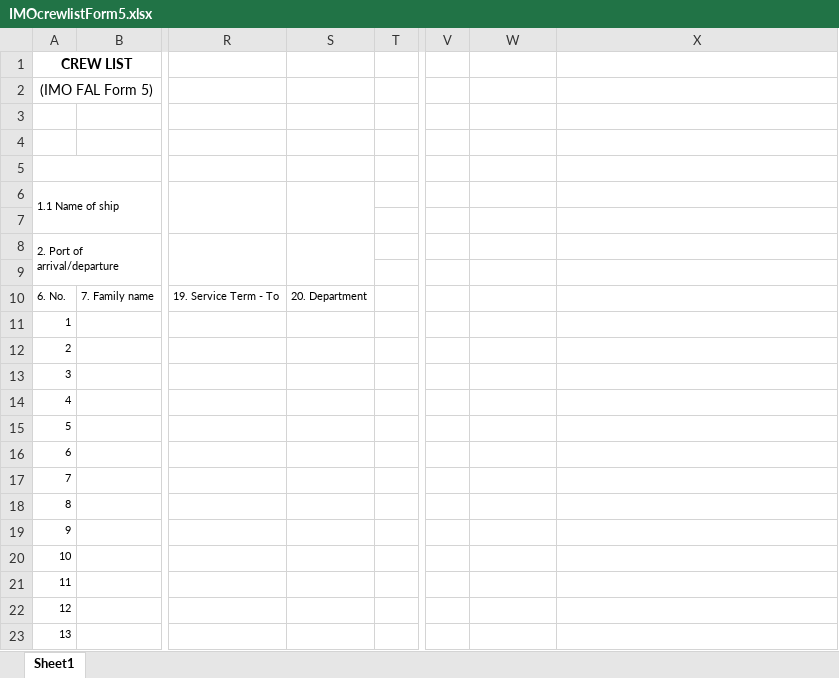
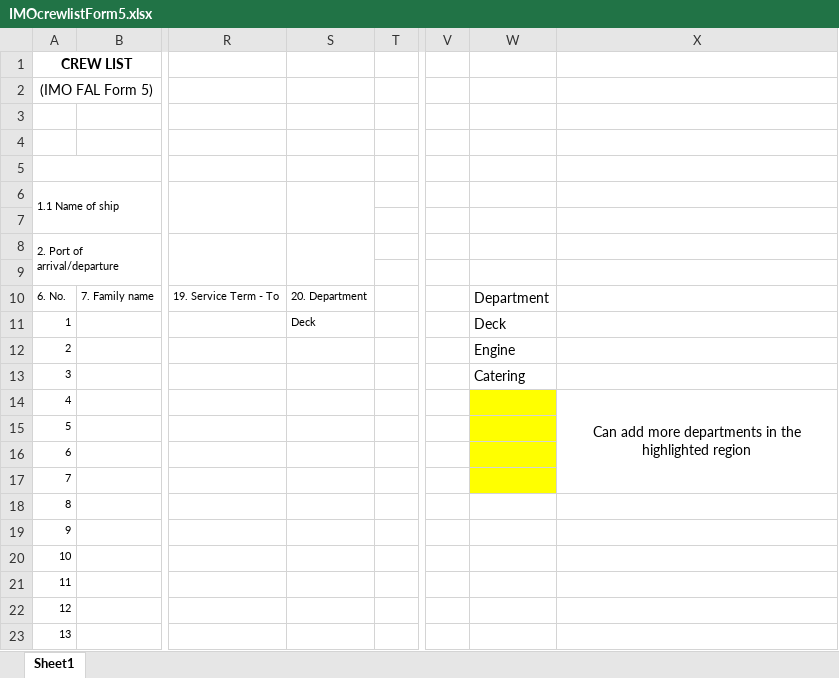
Before and after one commit to dheemandutta/resthours, an Excel workbook: TM.RestHour/Import/IMOcrewlistForm5.xlsx, sheet Sheet1, drawn as a sheet; only a part is shown, gaps mark what is left out; values as stored, in another font and other column widths than the file's, no borders; the diff names each change by its address in the sheet, - before the commit and + after, or states it on an @@ line.

```diff
--- a/TM.RestHour/Import/IMOcrewlistForm5.xlsx (sheet Sheet1)
+++ b/TM.RestHour/Import/IMOcrewlistForm5.xlsx (sheet Sheet1)
-W10: (empty)
+W10: Department
-S11: (empty)
+S11: Deck
-W11: (empty)
+W11: Deck
-W12: (empty)
+W12: Engine
-W13: (empty)
+W13: Catering
-W14:W17 fill: none
+W14:W17 fill: #FFFF00
-X14: (empty)
+X14: Can add more departments in the highlighted region
+X14:X17 merged
```
Also changed, not shown: TM.RestHour/Import/IMOcrewlistForm5_Old.xlsx, 1 other file.
